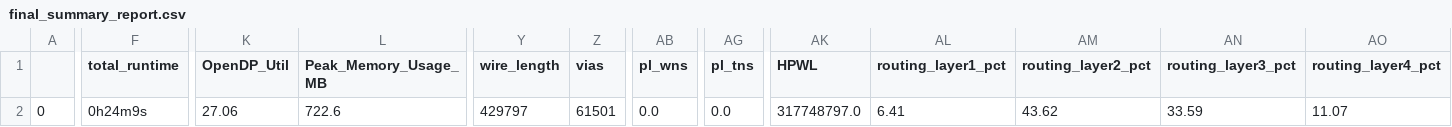
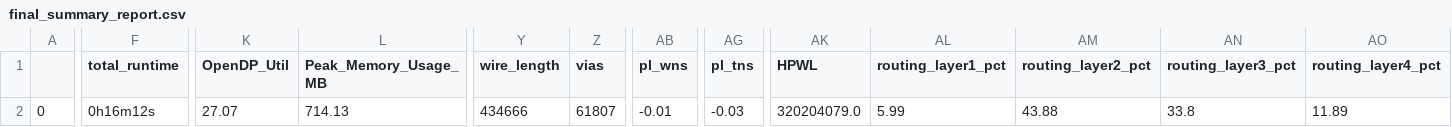
Before and after one commit to dineshannayya/riscduino, a CSV file: signoff/pinmux/final_summary_report.csv, drawn as a sheet; only a part is shown, gaps mark what is left out; the diff covers the shown part only; the diff names each change by its address in the sheet, - before the commit and + after, or states it on an @@ line.

```diff
--- a/signoff/pinmux/final_summary_report.csv
+++ b/signoff/pinmux/final_summary_report.csv
-F2 (total_runtime): 0h24m9s
+F2 (total_runtime): 0h16m12s
-K2 (OpenDP_Util): 27.06
+K2 (OpenDP_Util): 27.07
-L2 (Peak_Memory_Usage_MB): 722.6
+L2 (Peak_Memory_Usage_MB): 714.13
-Y2 (wire_length): 429797
+Y2 (wire_length): 434666
-Z2 (vias): 61501
+Z2 (vias): 61807
-AB2 (pl_wns): 0.0
+AB2 (pl_wns): -0.01
-AG2 (pl_tns): 0.0
+AG2 (pl_tns): -0.03
-AK2 (HPWL): 317748797.0
+AK2 (HPWL): 320204079.0
-AL2 (routing_layer1_pct): 6.41
+AL2 (routing_layer1_pct): 5.99
-AM2 (routing_layer2_pct): 43.62
+AM2 (routing_layer2_pct): 43.88
-AN2 (routing_layer3_pct): 33.59
+AN2 (routing_layer3_pct): 33.8
-AO2 (routing_layer4_pct): 11.07
+AO2 (routing_layer4_pct): 11.89
```
Also changed, not shown: 3 edited cells elsewhere in this file, signoff/mbist_wrapper/final_summary_report.csv, signoff/qspim/final_summary_report.csv, 17 other files.
